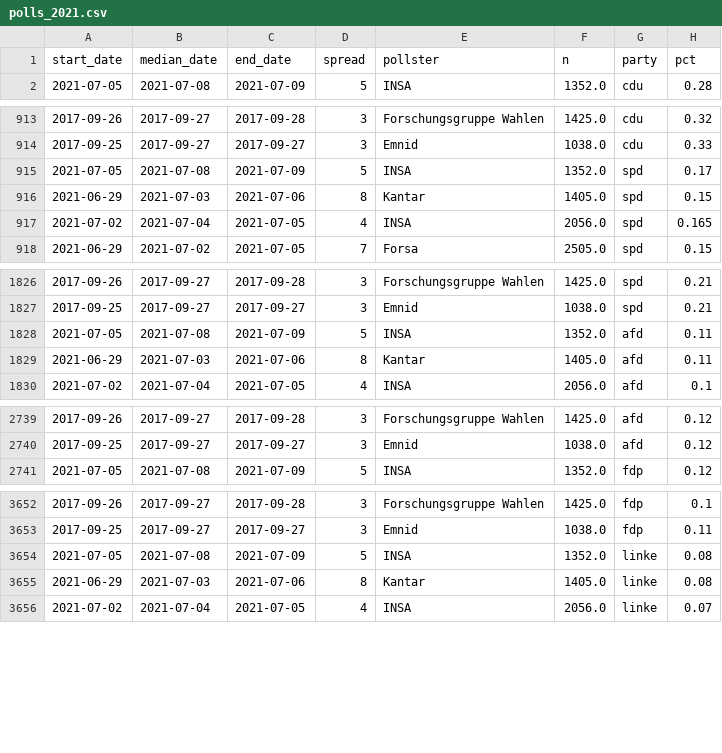
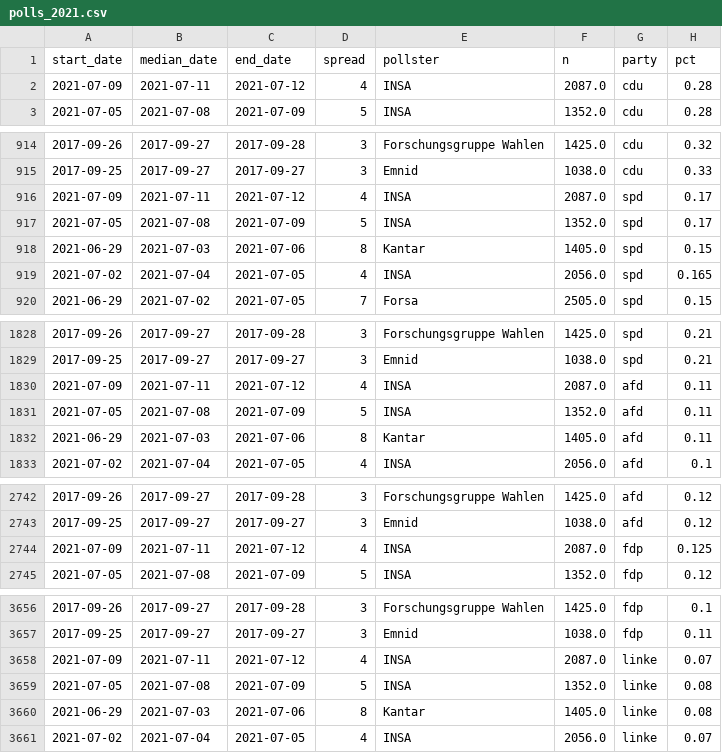
Before and after one commit to thisismactan/Germany-2021, a CSV file: data/polls_2021.csv, drawn as a sheet; only a part is shown, gaps mark what is left out; the diff covers the shown part only.

```diff
--- a/data/polls_2021.csv
+++ b/data/polls_2021.csv
@@ -1,2 +1,3 @@
 start_date,median_date,end_date,spread,pollster,n,party,pct
+2021-07-09,2021-07-11,2021-07-12,4,INSA,2087.0,cdu,0.28
 2021-07-05,2021-07-08,2021-07-09,5,INSA,1352.0,cdu,0.28
@@ -914,2 +915,3 @@ start_date,median_date,end_date,spread,pollster,n,party,pct
 2017-09-25,2017-09-27,2017-09-27,3,Emnid,1038.0,cdu,0.33
+2021-07-09,2021-07-11,2021-07-12,4,INSA,2087.0,spd,0.17
 2021-07-05,2021-07-08,2021-07-09,5,INSA,1352.0,spd,0.17
@@ -1827,2 +1829,3 @@ start_date,median_date,end_date,spread,pollster,n,party,pct
 2017-09-25,2017-09-27,2017-09-27,3,Emnid,1038.0,spd,0.21
+2021-07-09,2021-07-11,2021-07-12,4,INSA,2087.0,afd,0.11
 2021-07-05,2021-07-08,2021-07-09,5,INSA,1352.0,afd,0.11
@@ -2740,2 +2743,3 @@ start_date,median_date,end_date,spread,pollster,n,party,pct
 2017-09-25,2017-09-27,2017-09-27,3,Emnid,1038.0,afd,0.12
+2021-07-09,2021-07-11,2021-07-12,4,INSA,2087.0,fdp,0.125
 2021-07-05,2021-07-08,2021-07-09,5,INSA,1352.0,fdp,0.12
@@ -3653,2 +3657,3 @@ start_date,median_date,end_date,spread,pollster,n,party,pct
 2017-09-25,2017-09-27,2017-09-27,3,Emnid,1038.0,fdp,0.11
+2021-07-09,2021-07-11,2021-07-12,4,INSA,2087.0,linke,0.07
 2021-07-05,2021-07-08,2021-07-09,5,INSA,1352.0,linke,0.08
```
Also changed, not shown: 2 added rows elsewhere in this file, output/natl_sims.csv, output/seat_summary_stats_timeline.csv, 20 other files.
